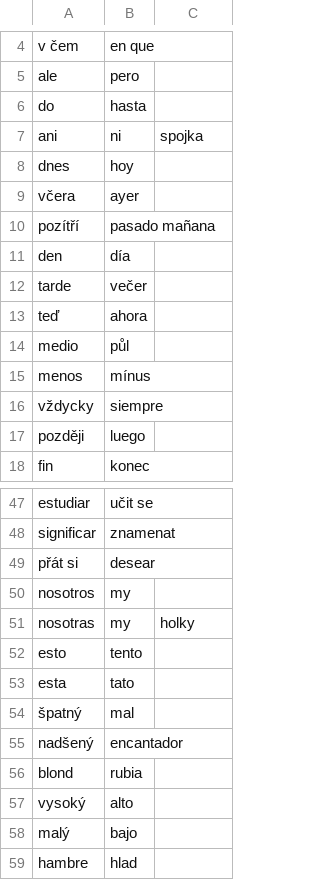
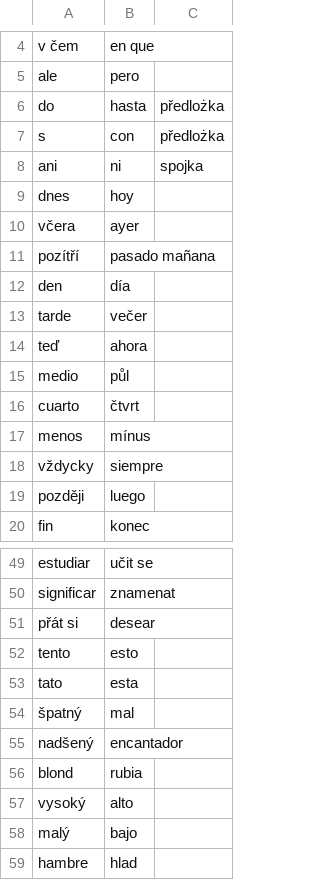
Before and after one commit to VladaHejda/espanol, a CSV file: dictionary.csv, drawn as a sheet; only a part is shown, gaps mark what is left out; the diff covers the shown part only.

```diff
--- a/dictionary.csv
+++ b/dictionary.csv
@@ -5,3 +5,4 @@ v čem;en que;
 ale;pero;
-do;hasta;
+do;hasta;předlożka
+s;con;předlożka
 ani;ni;spojka
@@ -14,2 +15,3 @@ teď;ahora;
 medio;půl;
+cuarto;čtvrt;
 menos;mínus;
@@ -49,6 +51,4 @@ significar;znamenat;
 přát si;desear;
-nosotros;my;
-nosotras;my;holky
-esto;tento;
-esta;tato;
+tento;esto;
+tato;esta;
 špatný;mal;
```
Also changed, not shown: 40 added rows elsewhere in this file.
